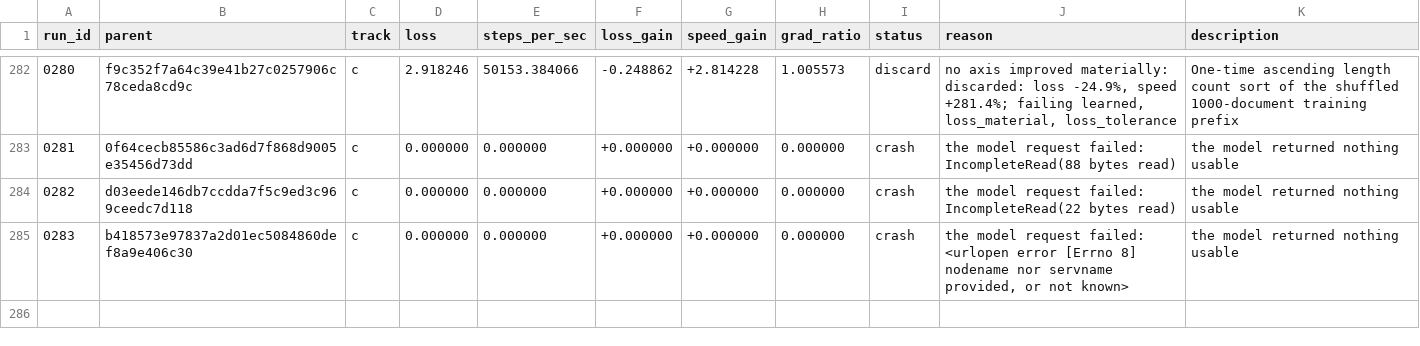
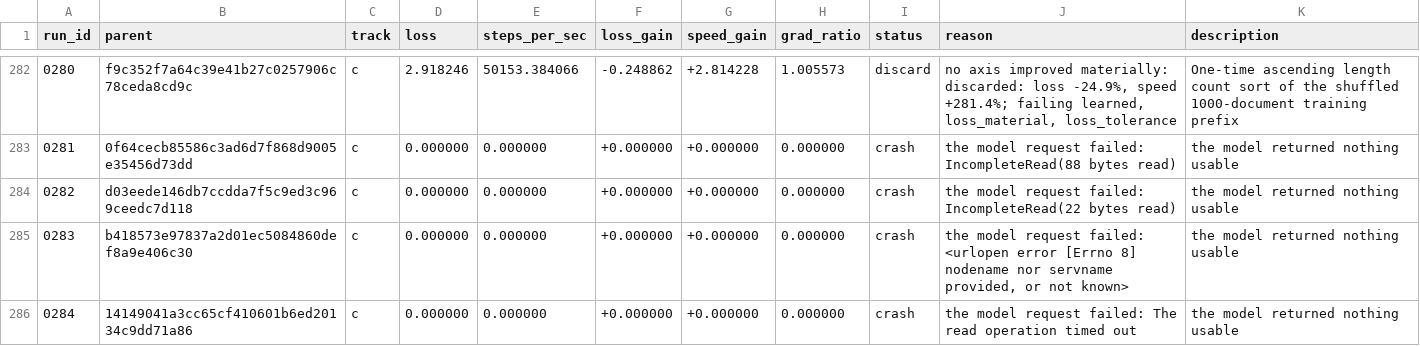
Before and after one commit to DenimPatel/learn-micro-gpt, a TSV file: autoresearch/results.tsv, drawn as a sheet; only a part is shown, gaps mark what is left out.

Commit message:
research(c): crash 0284 -- the model returned nothing usable
Experiment 0284 · crash · the model request failed: The read operation timed out

The candidate did not produce a measurement, so the committed candidate is unchanged. This row exists so the attempt is on the record rather than silently retried; the raw model response, if there was one, is in autoresearch/logs/ and is gitignored.

Record: autoresearch/runs/0284.json
Diff:   autoresearch/diffs/0284.patch
Model:  stealth/space-bunny-alpha (max)

```diff
--- a/autoresearch/results.tsv
+++ b/autoresearch/results.tsv
@@ -285 +285,2 @@ run_id	parent	track	loss	steps_per_sec	loss_gain	speed_gain	grad_ratio	status	re
 0283	b418573e97837a2d01ec5084860def8a9e406c30	c	0.000000	0.000000	+0.000000	+0.000000	0.000000	crash	the model request failed: <urlopen error [Errno 8] nodename nor servname provided, or not known>	the model returned nothing usable
+0284	14149041a3cc65cf410601b6ed20134c9dd71a86	c	0.000000	0.000000	+0.000000	+0.000000	0.000000	crash	the model request failed: The read operation timed out	the model returned nothing usable
```
Also changed, not shown: 2 other files.
